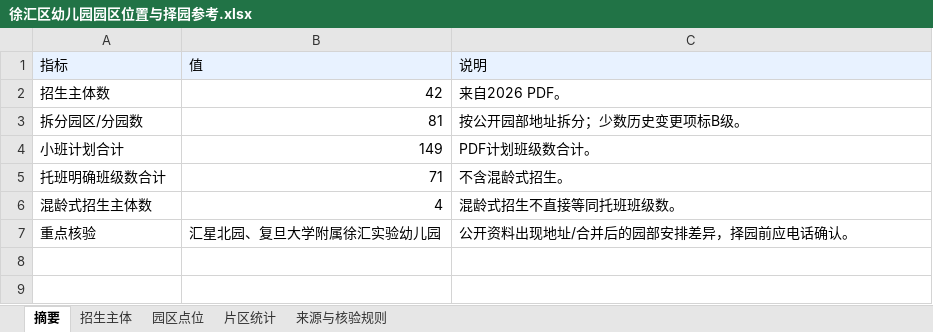
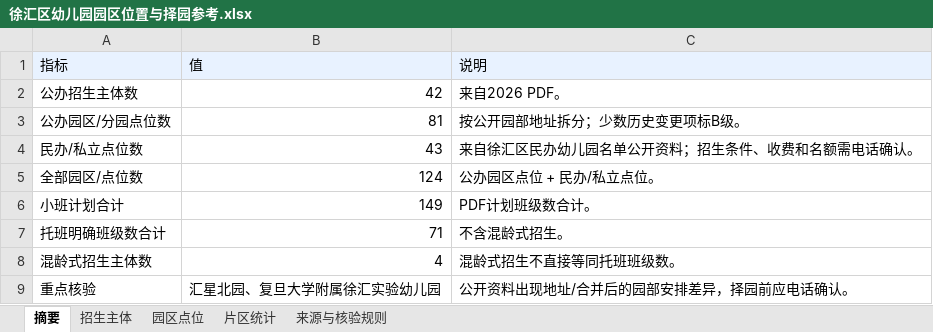
Before and after one commit to cao903775389/xuhui_kindergarten_work, an Excel workbook: outputs/徐汇区幼儿园园区位置与择园参考.xlsx, sheet 摘要, drawn as a sheet; values as stored, in another font and other column widths than the file's, no borders; the diff names each change by its address in the sheet, - before the commit and + after, or states it on an @@ line.

```diff
--- a/outputs/徐汇区幼儿园园区位置与择园参考.xlsx (sheet 摘要)
+++ b/outputs/徐汇区幼儿园园区位置与择园参考.xlsx (sheet 摘要)
-A2 (指标): 招生主体数
+A2 (指标): 公办招生主体数
-A3 (指标): 拆分园区/分园数
+A3 (指标): 公办园区/分园点位数
+row 4: 民办/私立点位数 | 43 | 来自徐汇区民办幼儿园名单公开资料；招生条件、收费和名额需电话确认。
+row 5: 全部园区/点位数 | 124 | 公办园区点位 + 民办/私立点位。
```
Also changed, not shown: sheet 园区点位, sheet 来源与核验规则, 5 other files.
